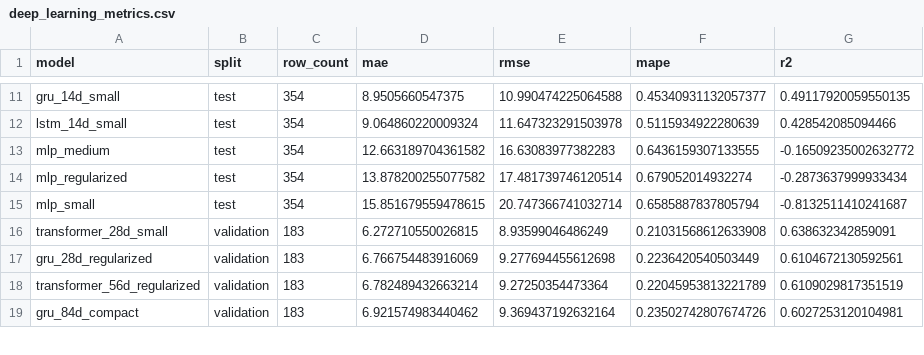
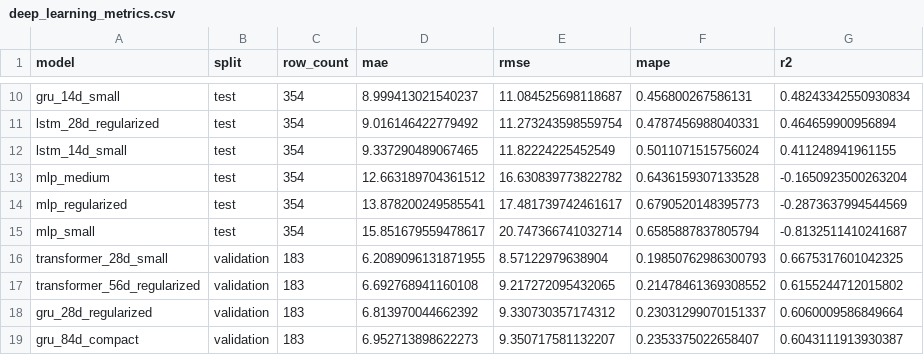
Before and after one commit to jackdemarinis/demandForecastingDynamicRoom, a CSV file: reports/deep_learning/deep_learning_metrics.csv, drawn as a sheet; only a part is shown, gaps mark what is left out; removed rows and columns are numbered as before the commit, all else as after; the diff covers the shown part only; the diff names each change by its address in the sheet, - before the commit and + after, or states it on an @@ line.

```diff
--- a/reports/deep_learning/deep_learning_metrics.csv
+++ b/reports/deep_learning/deep_learning_metrics.csv
-D10 (mae): 8.9505660547375
+D10 (mae): 8.999413021540237
-E10 (rmse): 10.990474225064588
+E10 (rmse): 11.084525698118687
-F10 (mape): 0.45340931132057377
+F10 (mape): 0.456800267586131
-G10 (r2): 0.49117920059550135
+G10 (r2): 0.48243342550930834
+row 11: lstm_28d_regularized | test | 354 | 9.016146422779492 | 11.273243598559754 | 0.4787456988040331 | 0.464659900956894
-D12 (mae): 9.064860220009324
+D12 (mae): 9.337290489067465
-E12 (rmse): 11.647323291503978
+E12 (rmse): 11.82224225452549
-F12 (mape): 0.5115934922280639
+F12 (mape): 0.5011071515756024
-G12 (r2): 0.428542085094466
+G12 (r2): 0.411248941961155
-D13 (mae): 12.663189704361582
+D13 (mae): 12.663189704361512
-E13 (rmse): 16.63083977382283
+E13 (rmse): 16.630839773822782
-F13 (mape): 0.6436159307133555
+F13 (mape): 0.6436159307133528
-G13 (r2): -0.16509235002632772
+G13 (r2): -0.1650923500263204
-D14 (mae): 13.878200255077582
+D14 (mae): 13.878200249585541
-E14 (rmse): 17.481739746120514
+E14 (rmse): 17.481739742461617
-F14 (mape): 0.679052014932274
+F14 (mape): 0.6790520148395773
-G14 (r2): -0.2873637999933434
+G14 (r2): -0.2873637994544569
-D15 (mae): 15.851679559478615
+D15 (mae): 15.851679559478617
-D16 (mae): 6.272710550026815
+D16 (mae): 6.2089096131871955
-E16 (rmse): 8.93599046486249
+E16 (rmse): 8.57122979638904
-F16 (mape): 0.21031568612633908
+F16 (mape): 0.19850762986300793
-G16 (r2): 0.638632342859091
+G16 (r2): 0.6675317601042325
-row 17: gru_28d_regularized | validation | 183 | 6.766754483916069 | 9.277694455612698 | 0.2236420540503449 | 0.6104672130592561
-D17 (mae): 6.782489432663214
+D17 (mae): 6.692768941160108
-E17 (rmse): 9.27250354473364
+E17 (rmse): 9.217272095432065
-F17 (mape): 0.22045953813221789
+F17 (mape): 0.21478461369308552
-G17 (r2): 0.6109029817351519
+G17 (r2): 0.6155244712015802
+row 18: gru_28d_regularized | validation | 183 | 6.813970044662392 | 9.330730357174312 | 0.23031299070151337 | 0.6060009586849664
-D19 (mae): 6.921574983440462
+D19 (mae): 6.952713898622273
-E19 (rmse): 9.369437192632164
+E19 (rmse): 9.350717581132207
-F19 (mape): 0.23502742807674726
+F19 (mape): 0.2353375022658407
-G19 (r2): 0.6027253120104981
+G19 (r2): 0.6043111913930387
```
Also changed, not shown: 4 added rows, 5 removed rows and 56 edited cells elsewhere in this file, reports/deep_learning/deep_learning_model_comparison.csv, reports/deep_learning/deep_learning_predictions.csv, 13 other files.
